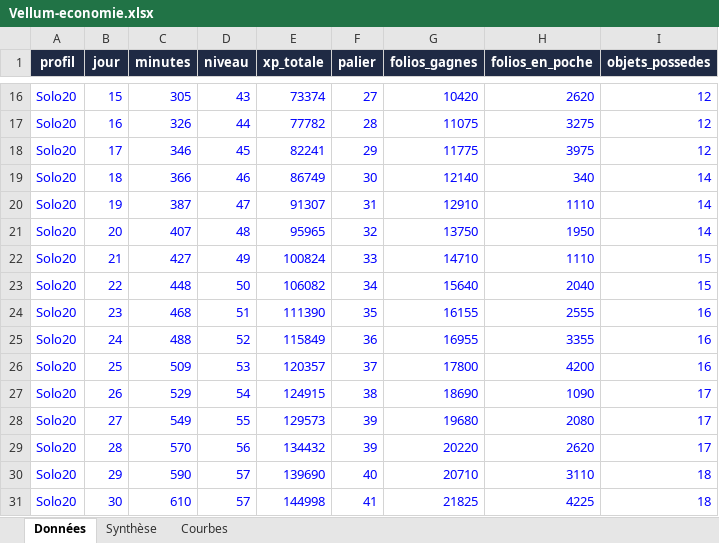
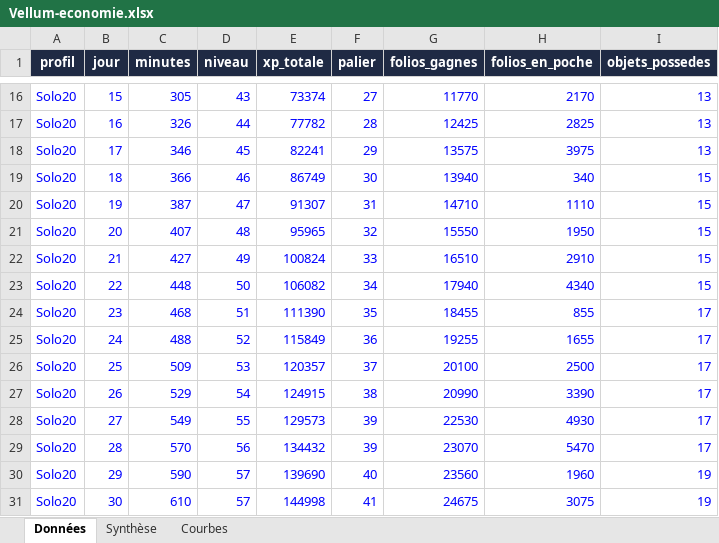
Before and after one commit to FouziGit/robloxtest, an Excel workbook: docs/economy/Vellum-economie.xlsx, sheet Données, drawn as a sheet; only a part is shown, gaps mark what is left out; values as stored, in another font and other column widths than the file's, no borders; the diff covers the shown part only; the diff names each change by its address in the sheet, - before the commit and + after, or states it on an @@ line.

```diff
--- a/docs/economy/Vellum-economie.xlsx (sheet Données)
+++ b/docs/economy/Vellum-economie.xlsx (sheet Données)
-G16 (folios_gagnes): 10420
+G16 (folios_gagnes): 11770
-H16 (folios_en_poche): 2620
+H16 (folios_en_poche): 2170
-I16:I18 (objets_possedes): 12
+I16:I18 (objets_possedes): 13
-G17 (folios_gagnes): 11075
+G17 (folios_gagnes): 12425
-H17 (folios_en_poche): 3275
+H17 (folios_en_poche): 2825
-G18 (folios_gagnes): 11775
+G18 (folios_gagnes): 13575
-G19 (folios_gagnes): 12140
+G19 (folios_gagnes): 13940
-I19:I21 (objets_possedes): 14
+I19:I21 (objets_possedes): 15
-G20 (folios_gagnes): 12910
+G20 (folios_gagnes): 14710
-G21 (folios_gagnes): 13750
+G21 (folios_gagnes): 15550
-G22 (folios_gagnes): 14710
+G22 (folios_gagnes): 16510
-H22 (folios_en_poche): 1110
+H22 (folios_en_poche): 2910
-G23 (folios_gagnes): 15640
+G23 (folios_gagnes): 17940
-H23 (folios_en_poche): 2040
+H23 (folios_en_poche): 4340
-G24 (folios_gagnes): 16155
+G24 (folios_gagnes): 18455
-H24 (folios_en_poche): 2555
+H24 (folios_en_poche): 855
-I24:I26 (objets_possedes): 16
+I24:I26 (objets_possedes): 17
-G25 (folios_gagnes): 16955
+G25 (folios_gagnes): 19255
-H25 (folios_en_poche): 3355
+H25 (folios_en_poche): 1655
-G26 (folios_gagnes): 17800
+G26 (folios_gagnes): 20100
-H26 (folios_en_poche): 4200
+H26 (folios_en_poche): 2500
-G27 (folios_gagnes): 18690
+G27 (folios_gagnes): 20990
-H27 (folios_en_poche): 1090
+H27 (folios_en_poche): 3390
-G28 (folios_gagnes): 19680
+G28 (folios_gagnes): 22530
-H28 (folios_en_poche): 2080
+H28 (folios_en_poche): 4930
-G29 (folios_gagnes): 20220
+G29 (folios_gagnes): 23070
-H29 (folios_en_poche): 2620
+H29 (folios_en_poche): 5470
-G30 (folios_gagnes): 20710
+G30 (folios_gagnes): 23560
-H30 (folios_en_poche): 3110
+H30 (folios_en_poche): 1960
-I30:I31 (objets_possedes): 18
+I30:I31 (objets_possedes): 19
-G31 (folios_gagnes): 21825
+G31 (folios_gagnes): 24675
-H31 (folios_en_poche): 4225
+H31 (folios_en_poche): 3075
```
Also changed, not shown: 545 edited cells elsewhere in this sheet, 5 other files.
